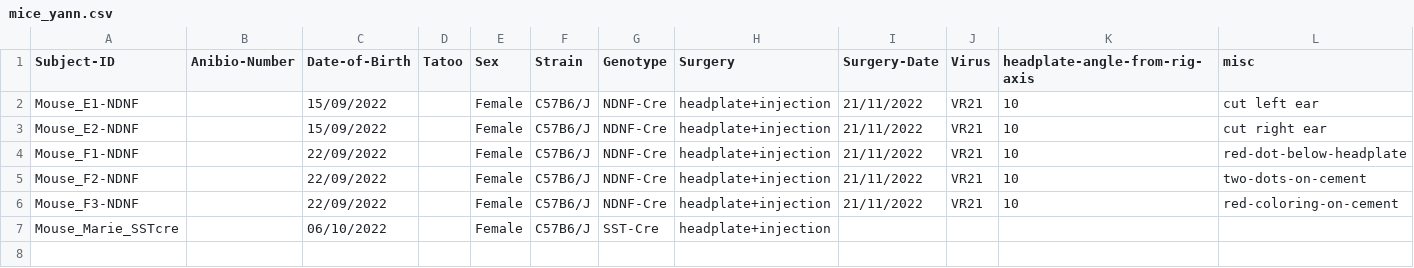
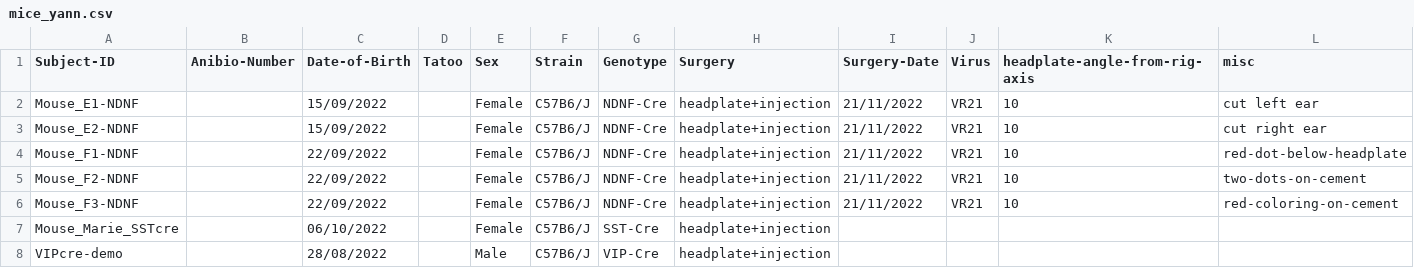
Before and after one commit to LauraGonzalez2000/Lab-notebook, a CSV file: src/physion/acquisition/subjects/mice_yann.csv, drawn as a sheet; only a part is shown; rows hold the shown columns only; the diff names each change by its address in the sheet, - before the commit and + after, or states it on an @@ line.

```diff
--- a/src/physion/acquisition/subjects/mice_yann.csv
+++ b/src/physion/acquisition/subjects/mice_yann.csv
+row 8: VIPcre-demo |  | 28/08/2022 |  | Male | C57B6/J | VIP-Cre | headplate+injection
```
Also changed, not shown: src/physion/acquisition/subjects/mice_taddy.csv, 5 other files.
